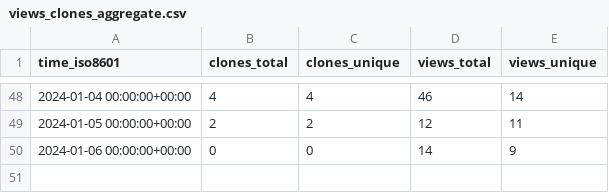
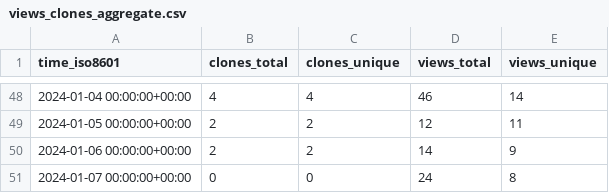
Before and after one commit to profeshnul-duvlupur/email-tsunami, a CSV file: profeshnul-duvlupur/email-tsunami/ghrs-data/views_clones_aggregate.csv, drawn as a sheet; only a part is shown, gaps mark what is left out.

```diff
--- a/profeshnul-duvlupur/email-tsunami/ghrs-data/views_clones_aggregate.csv
+++ b/profeshnul-duvlupur/email-tsunami/ghrs-data/views_clones_aggregate.csv
@@ -49,2 +49,3 @@ time_iso8601,clones_total,clones_unique,views_total,views_unique
 2024-01-05 00:00:00+00:00,2,2,12,11
-2024-01-06 00:00:00+00:00,0,0,14,9
+2024-01-06 00:00:00+00:00,2,2,14,9
+2024-01-07 00:00:00+00:00,0,0,24,8
```
Also changed, not shown: 1 other file.
